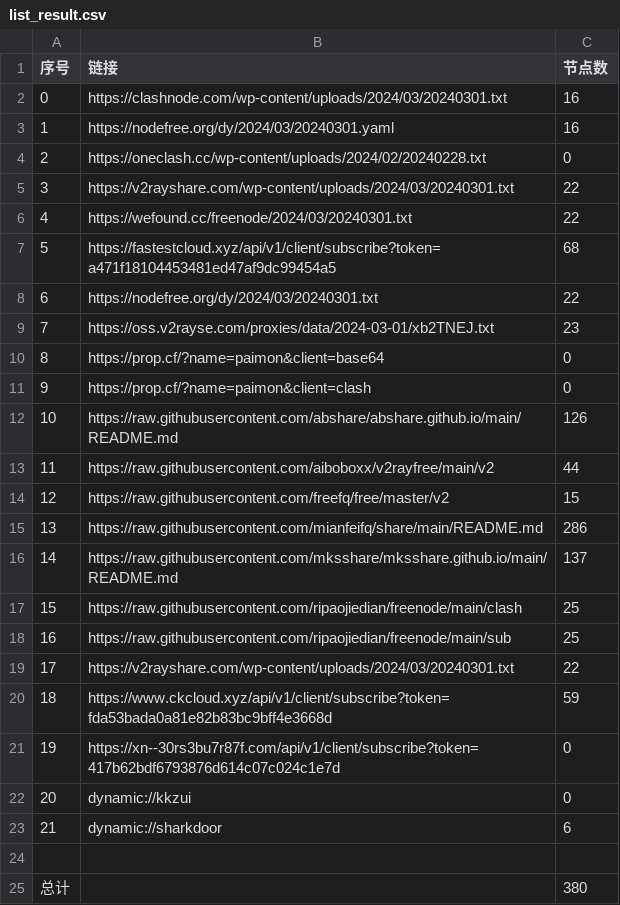
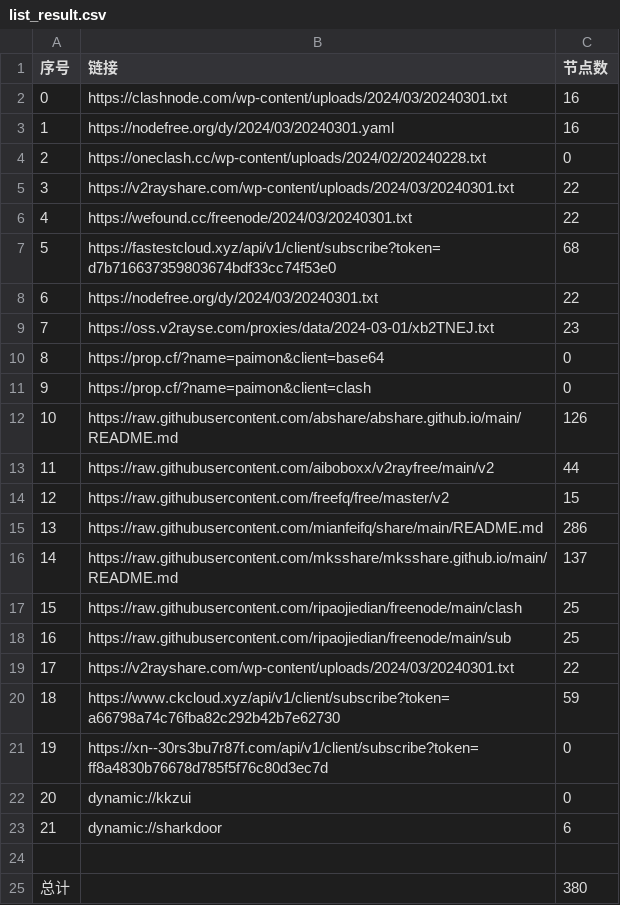
Before and after one commit to yaney01/NoMoreWalls, a CSV file: list_result.csv, drawn as a sheet.

```diff
--- a/list_result.csv
+++ b/list_result.csv
@@ -6,3 +6,3 @@
 4,https://wefound.cc/freenode/2024/03/20240301.txt,22
-5,https://fastestcloud.xyz/api/v1/client/subscribe?token=a471f18104453481ed47af9dc99454a5,68
+5,https://fastestcloud.xyz/api/v1/client/subscribe?token=d7b716637359803674bdf33cc74f53e0,68
 6,https://nodefree.org/dy/2024/03/20240301.txt,22
@@ -19,4 +19,4 @@
 17,https://v2rayshare.com/wp-content/uploads/2024/03/20240301.txt,22
-18,https://www.ckcloud.xyz/api/v1/client/subscribe?token=fda53bada0a81e82b83bc9bff4e3668d,59
-19,https://xn--30rs3bu7r87f.com/api/v1/client/subscribe?token=417b62bdf6793876d614c07c024c1e7d,0
+18,https://www.ckcloud.xyz/api/v1/client/subscribe?token=a66798a74c76fba82c292b42b7e62730,59
+19,https://xn--30rs3bu7r87f.com/api/v1/client/subscribe?token=ff8a4830b76678d785f5f76c80d3ec7d,0
 20,dynamic://kkzui,0
```
Also changed, not shown: 9 other files.
